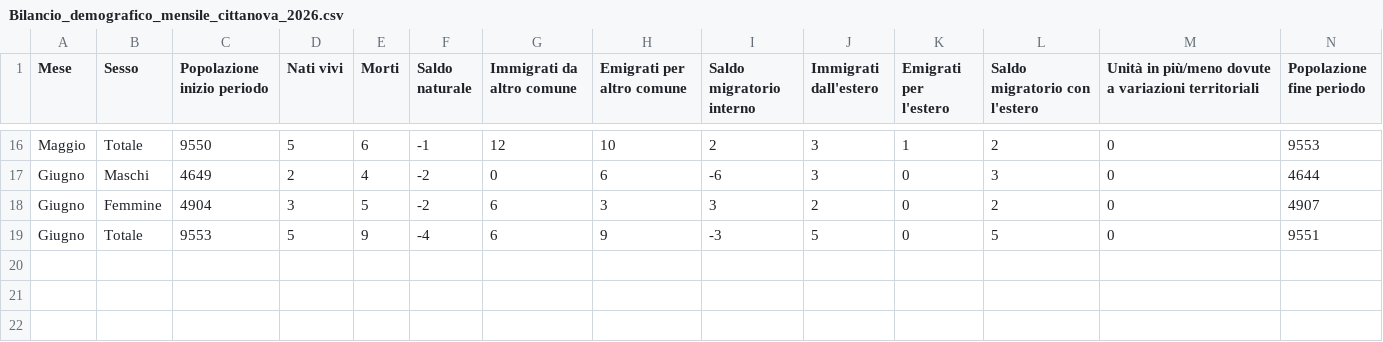
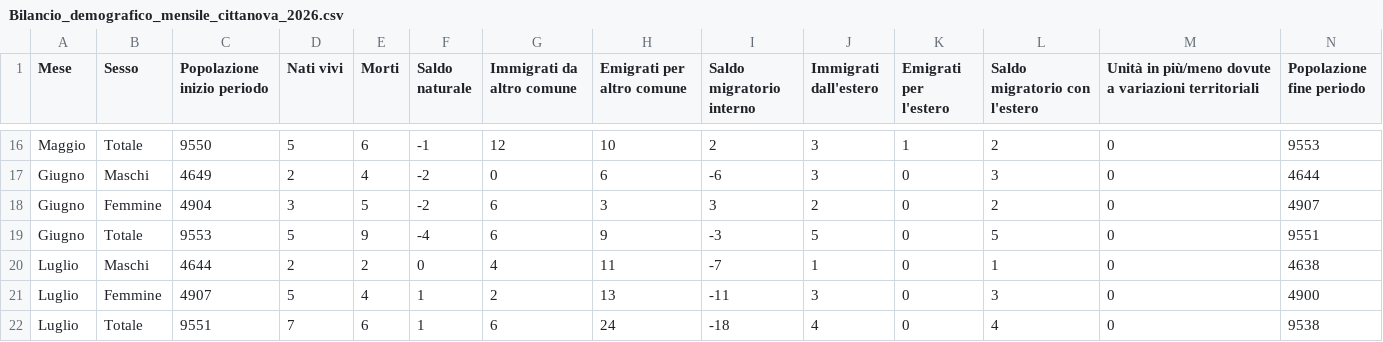
Before and after one commit to francescopoliti/ISTAT-CITTANOVA, a CSV file: Bilancio_demografico_mensile_cittanova_2026.csv, drawn as a sheet; only a part is shown, gaps mark what is left out; rows hold the shown columns only; the diff names each change by its address in the sheet, - before the commit and + after, or states it on an @@ line.

Commit message:
update

```diff
--- a/Bilancio_demografico_mensile_cittanova_2026.csv
+++ b/Bilancio_demografico_mensile_cittanova_2026.csv
+row 20: Luglio | Maschi | 4644 | 2 | 2 | 0 | 4 | 11 | -7 | 1 | 0 | 1 | 0 | 4638
+row 21: Luglio | Femmine | 4907 | 5 | 4 | 1 | 2 | 13 | -11 | 3 | 0 | 3 | 0 | 4900
+row 22: Luglio | Totale | 9551 | 7 | 6 | 1 | 6 | 24 | -18 | 4 | 0 | 4 | 0 | 9538
```
